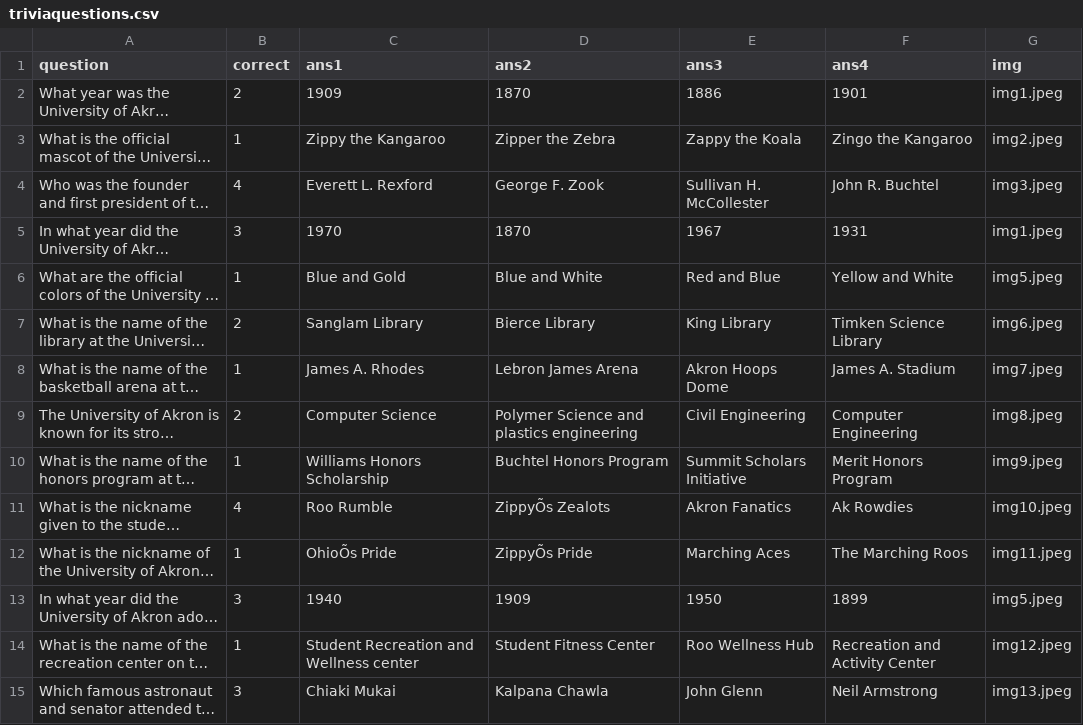
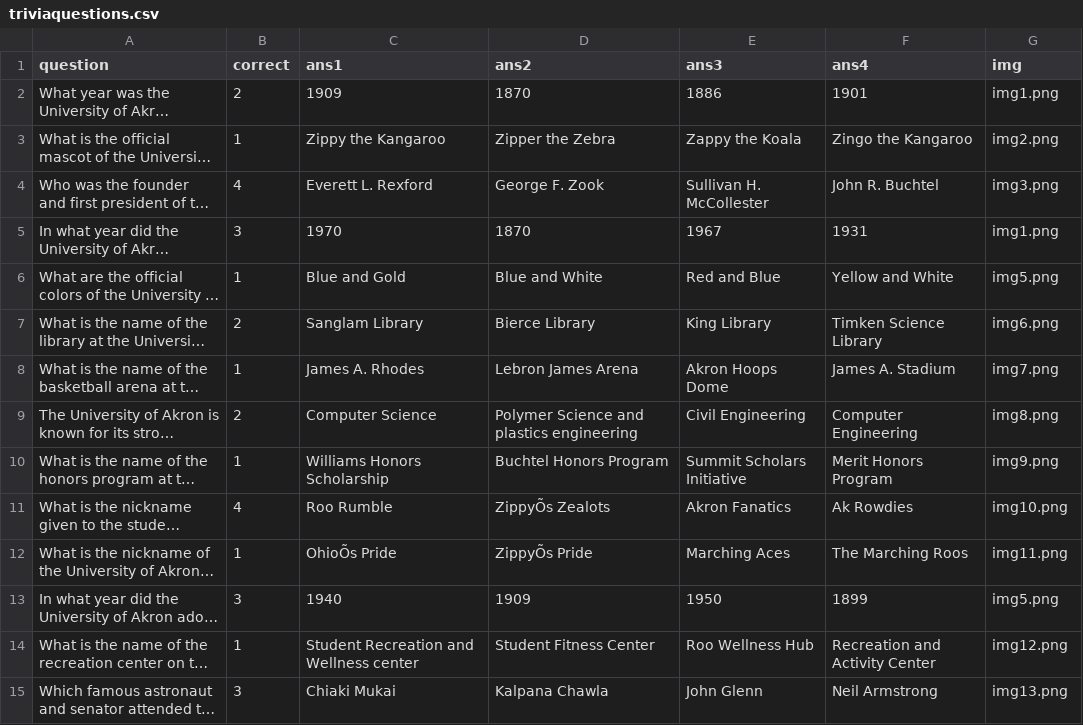
Before and after one commit to dylondark/cob-taylor-games, a CSV file: gamefiles/trivia/triviaquestions.csv, drawn as a sheet; only a part is shown; long unchanged cells end in …; the diff covers the shown part only; the diff names each change by its address in the sheet, - before the commit and + after, or states it on an @@ line.

Commit message:
modified csv file for trivia game

```diff
--- a/gamefiles/trivia/triviaquestions.csv
+++ b/gamefiles/trivia/triviaquestions.csv
-G2 (img): img1.jpeg
+G2 (img): img1.png
-G3 (img): img2.jpeg
+G3 (img): img2.png
-G4 (img): img3.jpeg
+G4 (img): img3.png
-G5 (img): img1.jpeg
+G5 (img): img1.png
-G6 (img): img5.jpeg
+G6 (img): img5.png
-G7 (img): img6.jpeg
+G7 (img): img6.png
-G8 (img): img7.jpeg
+G8 (img): img7.png
-G9 (img): img8.jpeg
+G9 (img): img8.png
-G10 (img): img9.jpeg
+G10 (img): img9.png
-G11 (img): img10.jpeg
+G11 (img): img10.png
-G12 (img): img11.jpeg
+G12 (img): img11.png
-G13 (img): img5.jpeg
+G13 (img): img5.png
-G14 (img): img12.jpeg
+G14 (img): img12.png
-G15 (img): img13.jpeg
+G15 (img): img13.png
```
Also changed, not shown: 14 edited cells elsewhere in this file.
